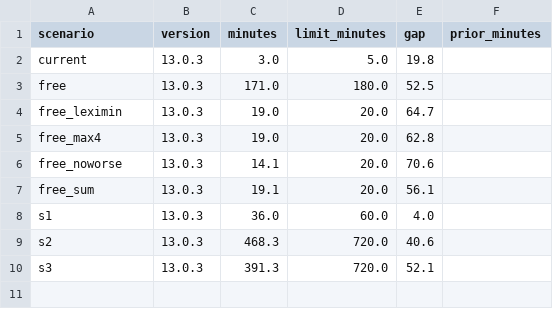
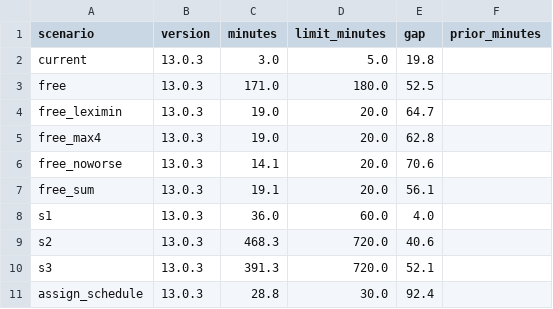
Before and after one commit to HI-IDN/IDeLM-panel-fairness, a CSV file: docs/data/solver.csv, drawn as a sheet; the diff names each change by its address in the sheet, - before the commit and + after, or states it on an @@ line.

```diff
--- a/docs/data/solver.csv
+++ b/docs/data/solver.csv
+row 11: assign_schedule | 13.0.3 | 28.8 | 30.0 | 92.4
```
Also changed, not shown: docs/data/assign_panel.csv, docs/data/assign_schedule_agenda.csv, 3 other files.
